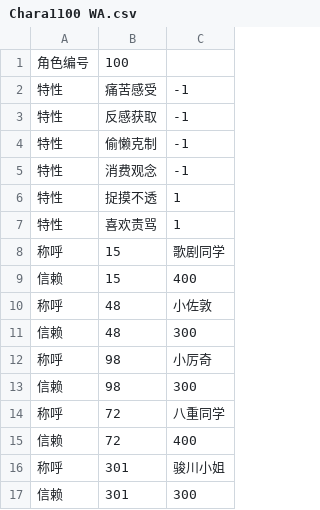
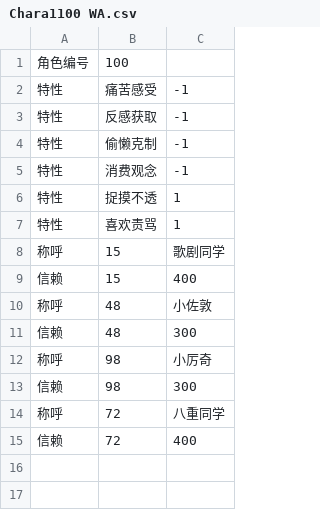
Before and after one commit to yikisi/2, a CSV file: csv/Chara/extend/Chara1100 WA.csv, drawn as a sheet.

Commit message:
feat: optimizes daily events of character 100

```diff
--- a/csv/Chara/extend/Chara1100 WA.csv
+++ b/csv/Chara/extend/Chara1100 WA.csv
@@ -15,3 +15 @@
 信赖,72,400
-称呼,301,骏川小姐
-信赖,301,300
```
Also changed, not shown: csv/Item.csv, 11 other files.
